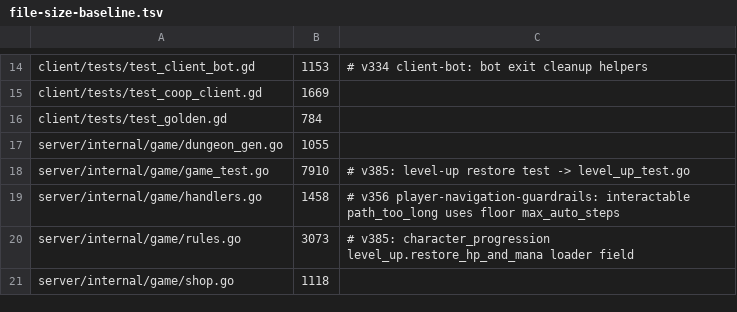
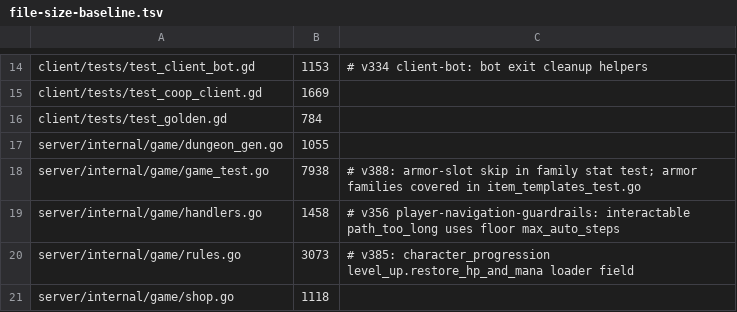
Before and after one commit to mmandrille/arpg-dev, a TSV file: .maintainability/file-size-baseline.tsv, drawn as a sheet; only a part is shown, gaps mark what is left out.

```diff
--- a/.maintainability/file-size-baseline.tsv
+++ b/.maintainability/file-size-baseline.tsv
@@ -17,3 +17,3 @@ client/tests/test_golden.gd	784
 server/internal/game/dungeon_gen.go	1055
-server/internal/game/game_test.go	7910	# v385: level-up restore test -> level_up_test.go
+server/internal/game/game_test.go	7938	# v388: armor-slot skip in family stat test; armor families covered in item_templates_test.go
 server/internal/game/handlers.go	1458	# v356 player-navigation-guardrails: interactable path_too_long uses floor max_auto_steps
```
Also changed, not shown: 4 other files.
